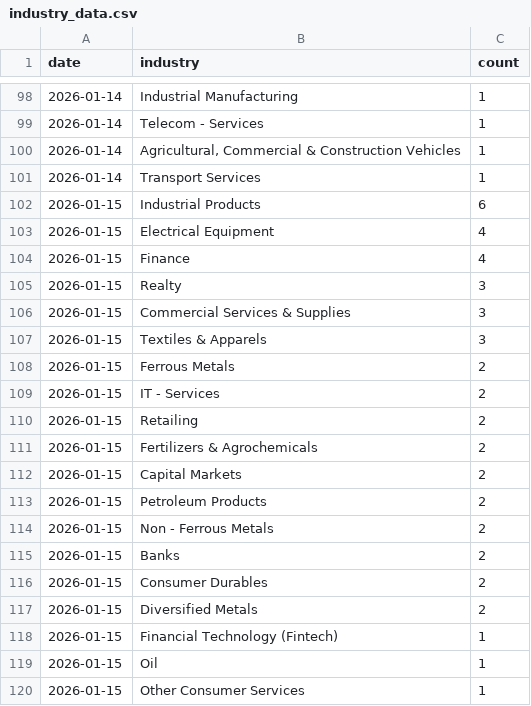
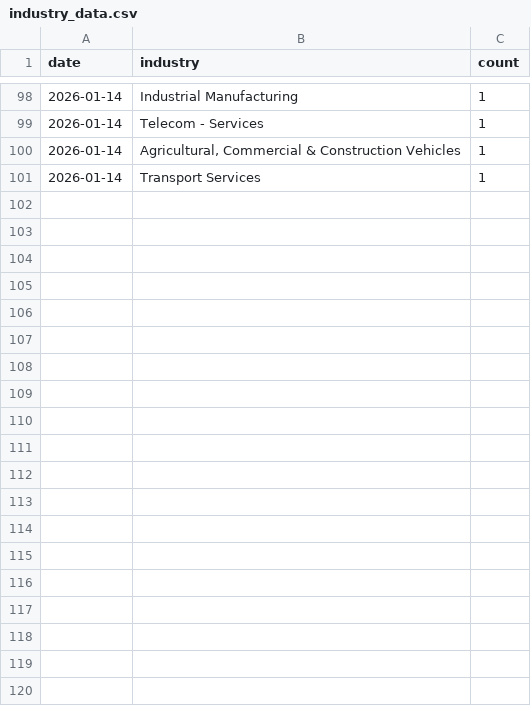
Before and after one commit to flamemission-boop/top-gainers-data, a CSV file: data/industry_data.csv, drawn as a sheet; only a part is shown, gaps mark what is left out; the diff covers the shown part only; the diff names each change by its address in the sheet, - before the commit and + after, or states it on an @@ line.

Commit message:
Update industry_data.csv

```diff
--- a/data/industry_data.csv
+++ b/data/industry_data.csv
-row 102: 2026-01-15 | Industrial Products | 6
-row 103: 2026-01-15 | Electrical Equipment | 4
-row 104: 2026-01-15 | Finance | 4
-row 105: 2026-01-15 | Realty | 3
-row 106: 2026-01-15 | Commercial Services & Supplies | 3
-row 107: 2026-01-15 | Textiles & Apparels | 3
-row 108: 2026-01-15 | Ferrous Metals | 2
-row 109: 2026-01-15 | IT - Services | 2
-row 110: 2026-01-15 | Retailing | 2
-row 111: 2026-01-15 | Fertilizers & Agrochemicals | 2
-row 112: 2026-01-15 | Capital Markets | 2
-row 113: 2026-01-15 | Petroleum Products | 2
-row 114: 2026-01-15 | Non - Ferrous Metals | 2
-row 115: 2026-01-15 | Banks | 2
-row 116: 2026-01-15 | Consumer Durables | 2
-row 117: 2026-01-15 | Diversified Metals | 2
-row 118: 2026-01-15 | Financial Technology (Fintech) | 1
-row 119: 2026-01-15 | Oil | 1
-row 120: 2026-01-15 | Other Consumer Services | 1
```
Also changed, not shown: 12 removed rows elsewhere in this file.
